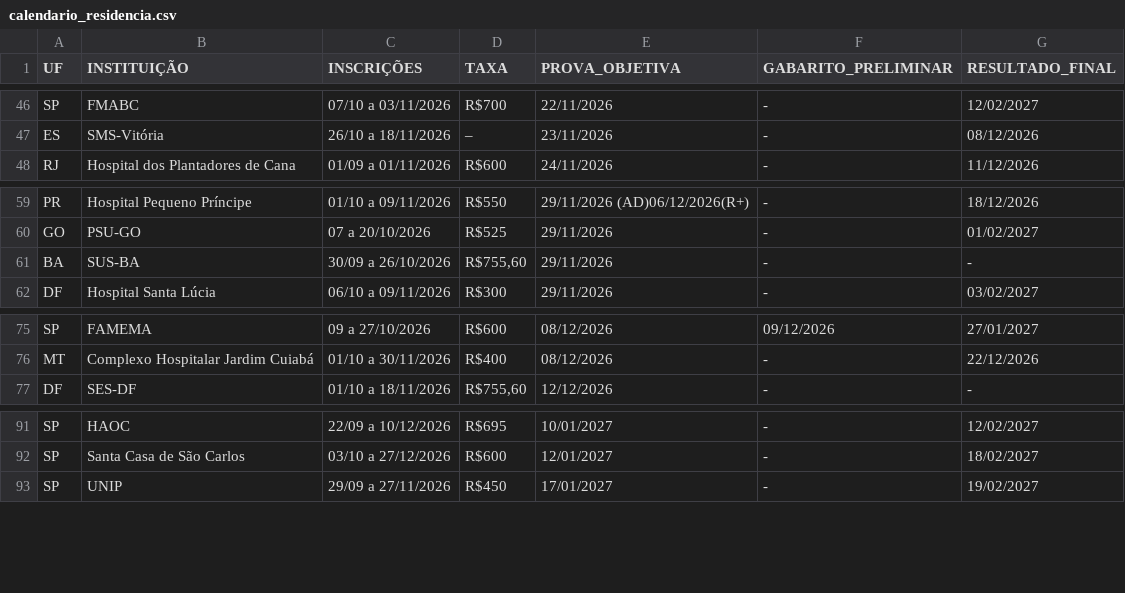
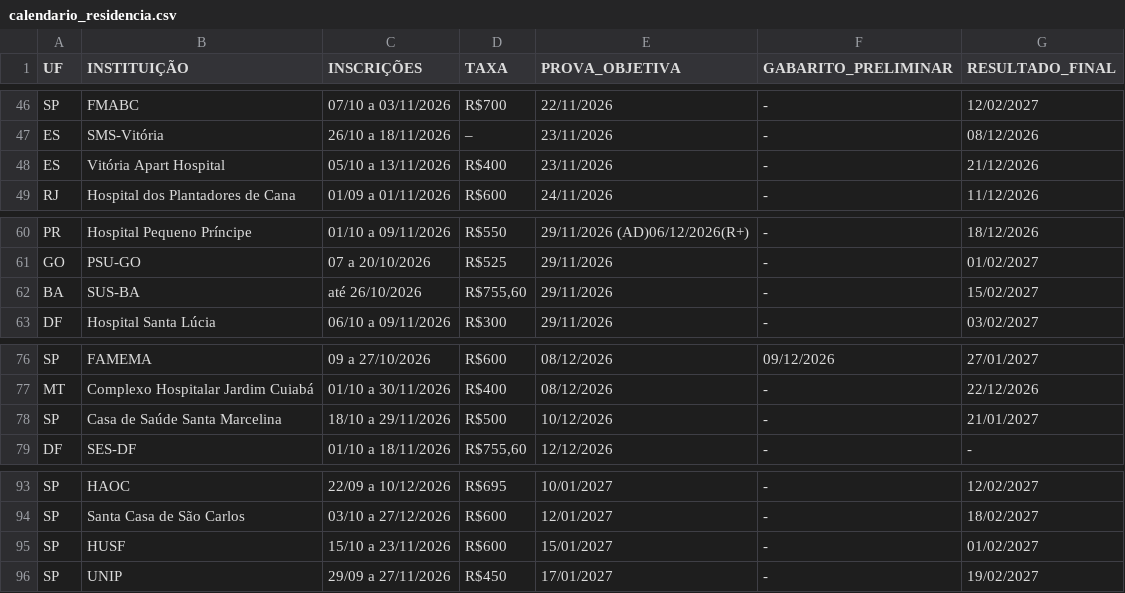
Before and after one commit to cadeteafya/calendario-provas, a CSV file: data/calendario_residencia.csv, drawn as a sheet; only a part is shown, gaps mark what is left out.

```diff
--- a/data/calendario_residencia.csv
+++ b/data/calendario_residencia.csv
@@ -47,2 +47,3 @@ SP,FMABC,07/10 a 03/11/2026,R$700,22/11/2026,-,12/02/2027
 ES,SMS-Vitória,26/10 a 18/11/2026,–,23/11/2026,-,08/12/2026
+ES,Vitória Apart Hospital,05/10 a 13/11/2026,R$400,23/11/2026,-,21/12/2026
 RJ,Hospital dos Plantadores de Cana,01/09 a 01/11/2026,R$600,24/11/2026,-,11/12/2026
@@ -60,3 +61,3 @@ PR,Hospital Pequeno Príncipe,01/10 a 09/11/2026,R$550,29/11/2026 (AD)06/12/2026
 GO,PSU-GO,07 a 20/10/2026,R$525,29/11/2026,-,01/02/2027
-BA,SUS-BA,30/09 a 26/10/2026,"R$755,60",29/11/2026,-,-
+BA,SUS-BA,até 26/10/2026,"R$755,60",29/11/2026,-,15/02/2027
 DF,Hospital Santa Lúcia,06/10 a 09/11/2026,R$300,29/11/2026,-,03/02/2027
@@ -76,2 +77,3 @@ SP,FAMEMA,09 a 27/10/2026,R$600,08/12/2026,09/12/2026,27/01/2027
 MT,Complexo Hospitalar Jardim Cuiabá,01/10 a 30/11/2026,R$400,08/12/2026,-,22/12/2026
+SP,Casa de Saúde Santa Marcelina,18/10 a 29/11/2026,R$500,10/12/2026,-,21/01/2027
 DF,SES-DF,01/10 a 18/11/2026,"R$755,60",12/12/2026,-,-
@@ -92,2 +94,3 @@ SP,HAOC,22/09 a 10/12/2026,R$695,10/01/2027,-,12/02/2027
 SP,Santa Casa de São Carlos,03/10 a 27/12/2026,R$600,12/01/2027,-,18/02/2027
+SP,HUSF,15/10 a 23/11/2026,R$600,15/01/2027,-,01/02/2027
 SP,UNIP,29/09 a 27/11/2026,R$450,17/01/2027,-,19/02/2027
```
Also changed, not shown: 2 other files.
